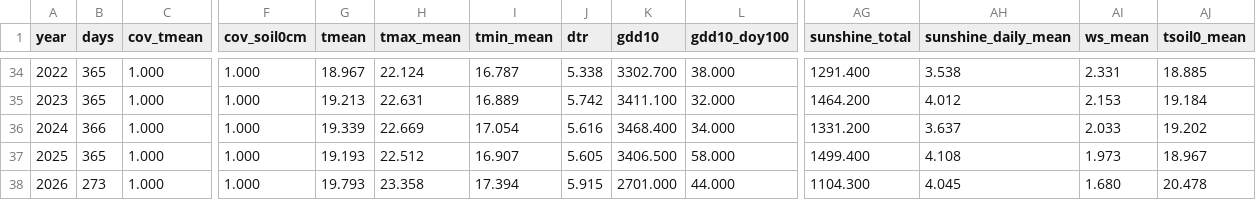
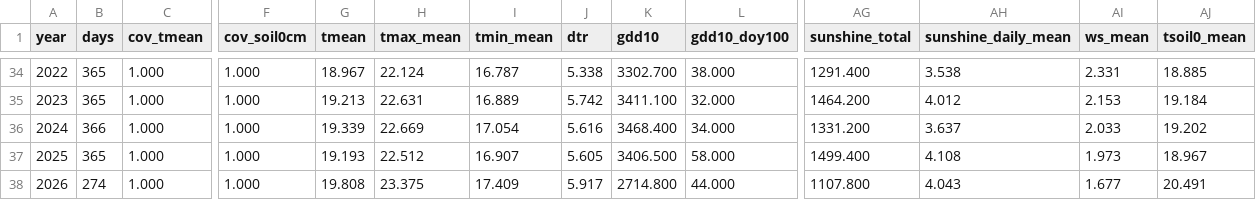
Before and after one commit to BunnyTailGra22/Five-Great-Elements, a CSV file: data/processed/466930_annual.csv, drawn as a sheet; only a part is shown, gaps mark what is left out; the diff names each change by its address in the sheet, - before the commit and + after, or states it on an @@ line.

```diff
--- a/data/processed/466930_annual.csv
+++ b/data/processed/466930_annual.csv
-B38 (days): 273
+B38 (days): 274
-G38 (tmean): 19.793
+G38 (tmean): 19.808
-H38 (tmax_mean): 23.358
+H38 (tmax_mean): 23.375
-I38 (tmin_mean): 17.394
+I38 (tmin_mean): 17.409
-J38 (dtr): 5.915
+J38 (dtr): 5.917
-K38 (gdd10): 2701.000
+K38 (gdd10): 2714.800
-AG38 (sunshine_total): 1104.300
+AG38 (sunshine_total): 1107.800
-AH38 (sunshine_daily_mean): 4.045
+AH38 (sunshine_daily_mean): 4.043
-AI38 (ws_mean): 1.680
+AI38 (ws_mean): 1.677
-AJ38 (tsoil0_mean): 20.478
+AJ38 (tsoil0_mean): 20.491
```
Also changed, not shown: data/processed/82A750_annual.csv, data/processed/82A750_coverage.csv, 10 other files.
